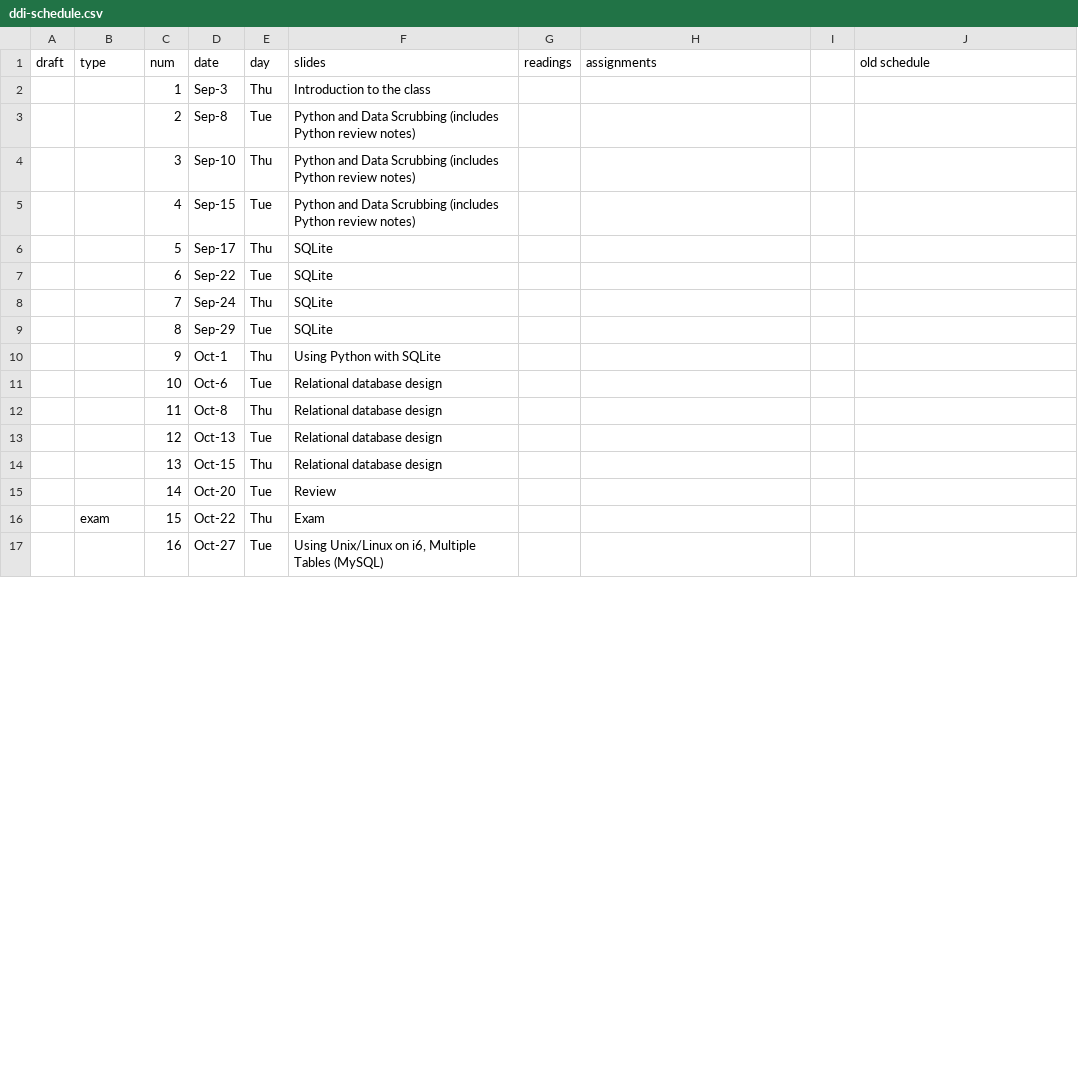
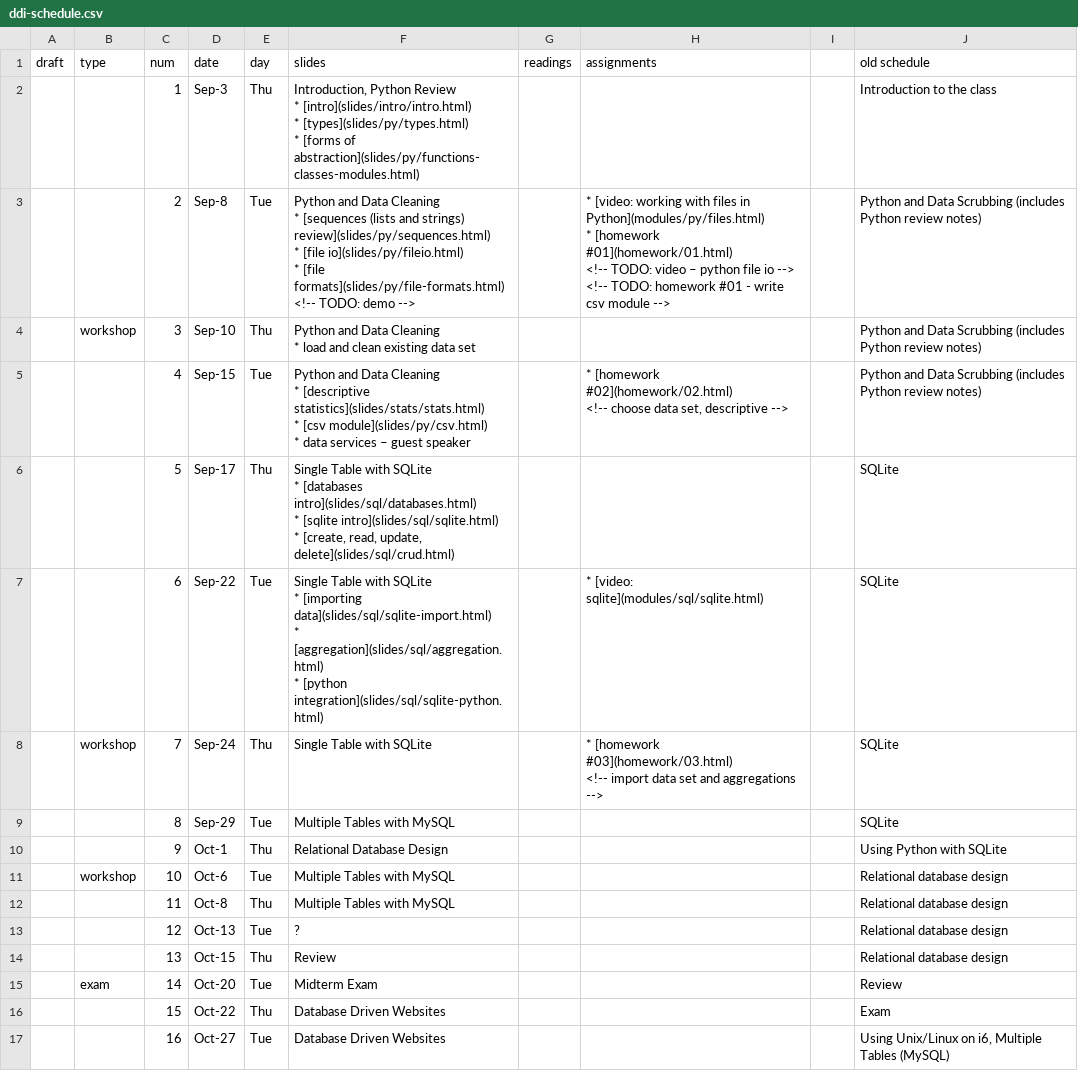
Before and after one commit to foureyes/csci-ua.0060-fall2020-001, a CSV file: _data/ddi-schedule.csv, drawn as a sheet; only a part is shown; ↵ is a line break in a cell; the diff covers the shown part only; the diff names each change by its address in the sheet, - before the commit and + after, or states it on an @@ line.

```diff
--- a/_data/ddi-schedule.csv
+++ b/_data/ddi-schedule.csv
-F2 (slides): Introduction to the class
+F2 (slides): Introduction, Python Review ↵ * [intro](slides/intro/intro.html) ↵ * [types](slides/py/types.html) ↵ * [forms of abstraction](slides/py/functions-classes-modules.html)
-J2 (old schedule): (empty)
+J2 (old schedule): Introduction to the class
-F3 (slides): …and Data Scrubbing (includes Python review notes)
+F3 (slides): …and Data Cleaning ↵ * [sequences (lists and strings) review](slides/py/sequences.html) ↵ * [file io](slides/py/fileio.html) ↵ * [file formats](slides/py/file-formats.html) ↵ <!-- TODO: demo -->
-H3 (assignments): (empty)
+H3 (assignments): * [video: working with files in Python](modules/py/files.html) ↵ * [homework #01](homework/01.html) ↵ <!-- TODO: video – python file io --> ↵ <!-- TODO: homework #01 - write csv module -->
-J3:J5 (old schedule): (empty)
+J3:J5 (old schedule): Python and Data Scrubbing (includes Python review notes)
-B4 (type): (empty)
+B4 (type): workshop
-F4 (slides): …and Data Scrubbing (includes Python review notes)
+F4 (slides): …and Data Cleaning ↵ * load and clean existing data set
-F5 (slides): …and Data Scrubbing (includes Python review notes)
+F5 (slides): …and Data Cleaning ↵ * [descriptive statistics](slides/stats/stats.html) ↵ * [csv module](slides/py/csv.html) ↵ * data services – guest speaker
-H5 (assignments): (empty)
+H5 (assignments): * [homework #02](homework/02.html) ↵ <!-- choose data set, descriptive -->
-F6 (slides): SQLite
+F6 (slides): Single Table with SQLite ↵ * [databases intro](slides/sql/databases.html) ↵ * [sqlite intro](slides/sql/sqlite.html) ↵ * [create, read, update, delete](slides/sql/crud.html)
-J6:J9 (old schedule): (empty)
+J6:J9 (old schedule): SQLite
-F7 (slides): SQLite
+F7 (slides): Single Table with SQLite ↵ * [importing data](slides/sql/sqlite-import.html) ↵ * [aggregation](slides/sql/aggregation.html) ↵ * [python integration](slides/sql/sqlite-python.html)
-H7 (assignments): (empty)
+H7 (assignments): * [video: sqlite](modules/sql/sqlite.html)
-B8 (type): (empty)
+B8 (type): workshop
-F8 (slides): SQLite
+F8 (slides): Single Table with SQLite
-H8 (assignments): (empty)
+H8 (assignments): * [homework #03](homework/03.html) ↵ <!-- import data set and aggregations -->
-F9 (slides): SQLite
+F9 (slides): Multiple Tables with MySQL
-F10 (slides): Using Python with SQLite
+F10 (slides): Relational Database Design
-J10 (old schedule): (empty)
+J10 (old schedule): Using Python with SQLite
-B11 (type): (empty)
+B11 (type): workshop
-F11:F12 (slides): Relational database design
+F11:F12 (slides): Multiple Tables with MySQL
-J11:J14 (old schedule): (empty)
+J11:J14 (old schedule): Relational database design
-F13 (slides): Relational database design
+F13 (slides): ?
-F14 (slides): Relational database design
+F14 (slides): Review
-B15 (type): (empty)
+B15 (type): exam
-F15 (slides): Review
+F15 (slides): Midterm Exam
-J15 (old schedule): (empty)
+J15 (old schedule): Review
-B16 (type): exam
+B16 (type): (empty)
-F16 (slides): Exam
+F16 (slides): Database Driven Websites
-J16 (old schedule): (empty)
+J16 (old schedule): Exam
-F17 (slides): Using Unix/Linux on i6, Multiple Tables (MySQL)
+F17 (slides): Database Driven Websites
-J17 (old schedule): (empty)
+J17 (old schedule): Using Unix/Linux on i6, Multiple Tables (MySQL)
```
Also changed, not shown: 26 edited cells elsewhere in this file, 1 other file.
